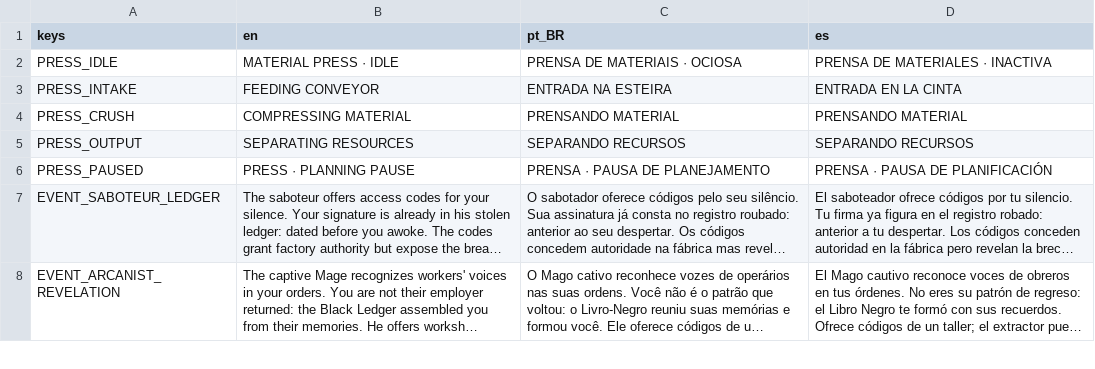
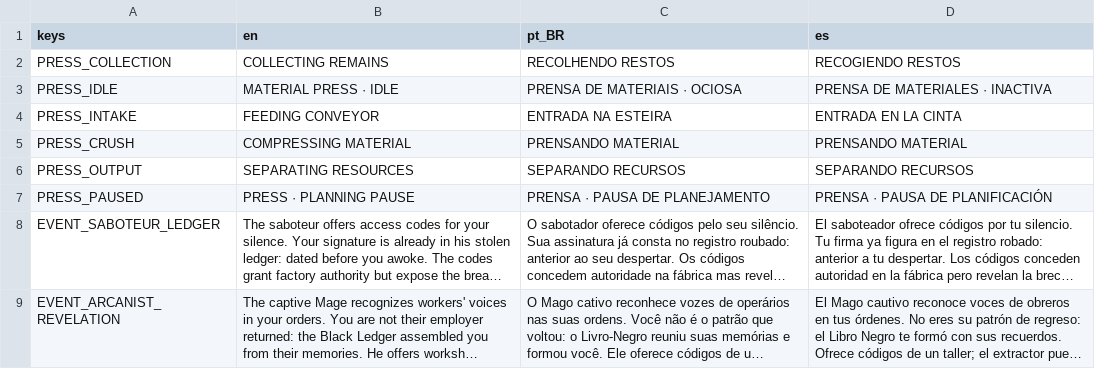
Before and after one commit to luizfelippe-dev/NecroWorks, a CSV file: localization/ui.csv, drawn as a sheet; only a part is shown; long unchanged cells end in ….

```diff
--- a/localization/ui.csv
+++ b/localization/ui.csv
@@ -1,2 +1,3 @@
 keys,en,pt_BR,es
+PRESS_COLLECTION,COLLECTING REMAINS,RECOLHENDO RESTOS,RECOGIENDO RESTOS
 PRESS_IDLE,MATERIAL PRESS · IDLE,PRENSA DE MATERIAIS · OCIOSA,PRENSA DE MATERIALES · INACTIVA
```
Also changed, not shown: 13 other files.
